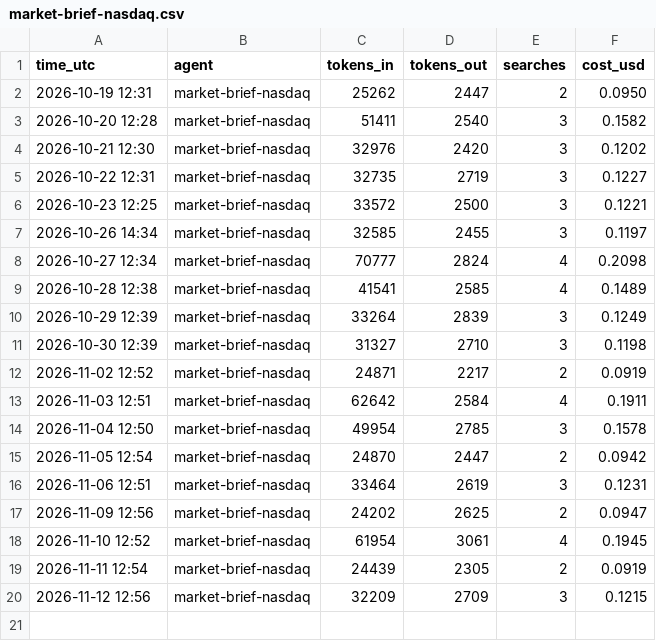
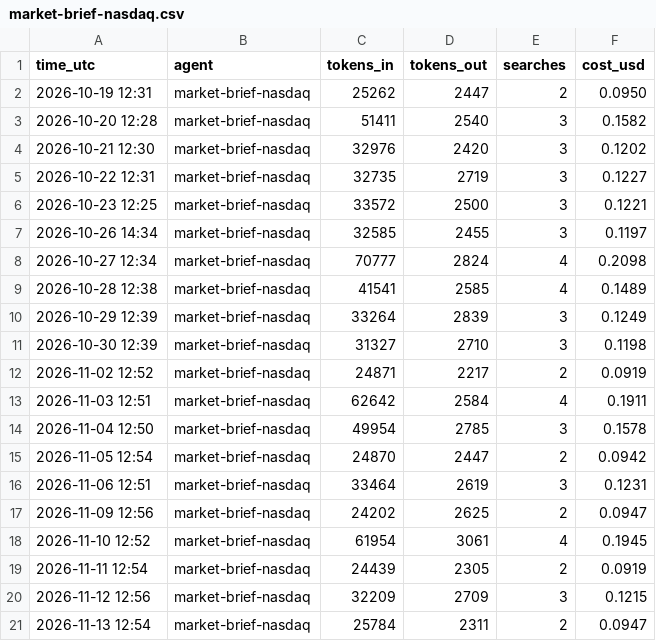
Before and after one commit to jayryd7-gif/ai-trading-agent, a CSV file: reports/costs/market-brief-nasdaq.csv, drawn as a sheet; the diff names each change by its address in the sheet, - before the commit and + after, or states it on an @@ line.

Commit message:
Add nasdaq brief 2026-11-13

```diff
--- a/reports/costs/market-brief-nasdaq.csv
+++ b/reports/costs/market-brief-nasdaq.csv
+row 21: 2026-11-13 12:54 | market-brief-nasdaq | 25784 | 2311 | 2 | 0.0947
```
Also changed, not shown: reports/bias-log.csv, 1 other file.
